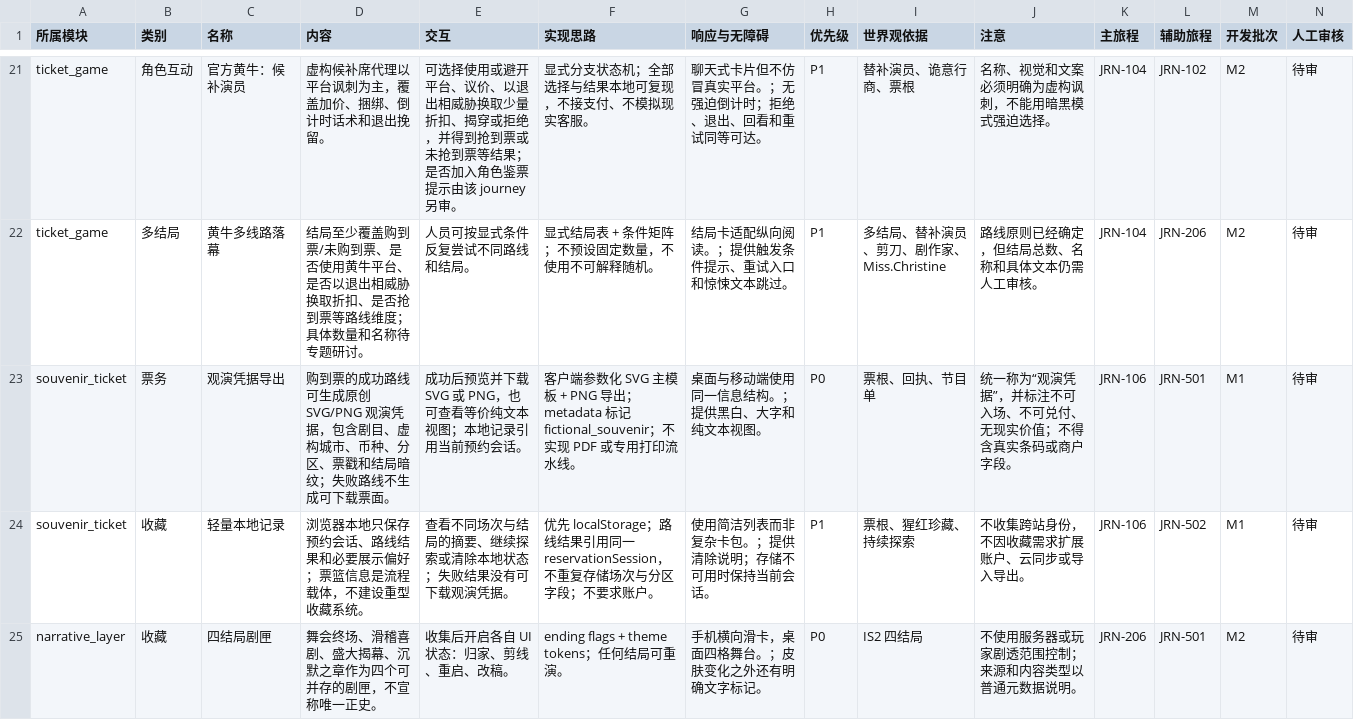
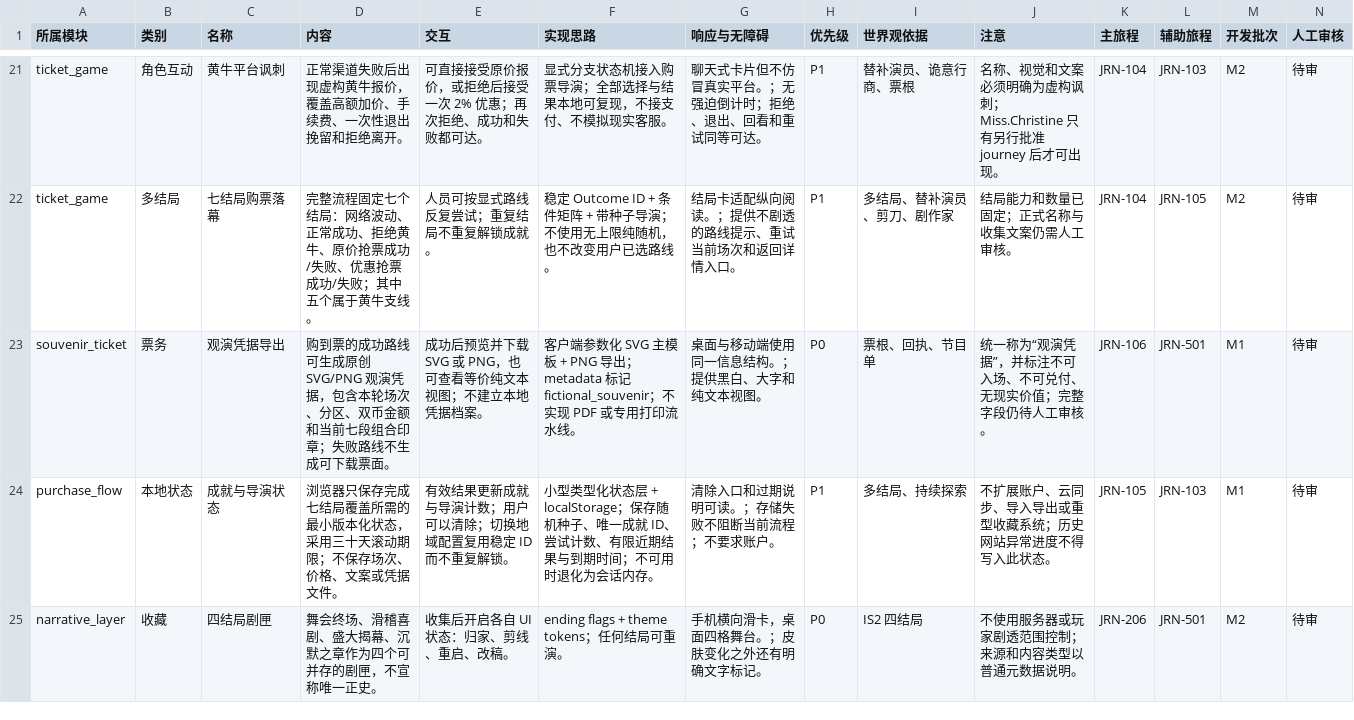
Before and after one commit to Selloryebir/crimson_troupe, a CSV file: docs/blueprint/07_功能目录.csv, drawn as a sheet; only a part is shown, gaps mark what is left out; removed rows and columns are numbered as before the commit, all else as after; the diff covers the shown part only; the diff names each change by its address in the sheet, - before the commit and + after, or states it on an @@ line.

```diff
--- a/docs/blueprint/07_功能目录.csv
+++ b/docs/blueprint/07_功能目录.csv
-C21 (名称): 官方黄牛：候补演员
+C21 (名称): 黄牛平台讽刺
-D21 (内容): 虚构候补席代理以平台讽刺为主，覆盖加价、捆绑、倒计时话术和退出挽留。
+D21 (内容): 正常渠道失败后出现虚构黄牛报价，覆盖高额加价、手续费、一次性退出挽留和拒绝离开。
-E21 (交互): 可选择使用或避开平台、议价、以退出相威胁换取少量折扣、揭穿或拒绝，并得到抢到票或未抢到票等结果；是否加入角色鉴票提示由该 journey 另审。
+E21 (交互): 可直接接受原价报价，或拒绝后接受一次 2% 优惠；再次拒绝、成功和失败都可达。
-F21 (实现思路): 显式分支状态机；全部选择与结果本地可复现，不接支付、不模拟现实客服。
+F21 (实现思路): 显式分支状态机接入购票导演；全部选择与结果本地可复现，不接支付、不模拟现实客服。
-J21 (注意): 名称、视觉和文案必须明确为虚构讽刺，不能用暗黑模式强迫选择。
+J21 (注意): 名称、视觉和文案必须明确为虚构讽刺；Miss.Christine 只有另行批准 journey 后才可出现。
-L21 (辅助旅程): JRN-102
+L21 (辅助旅程): JRN-103
-C22 (名称): 黄牛多线路落幕
+C22 (名称): 七结局购票落幕
-D22 (内容): 结局至少覆盖购到票/未购到票、是否使用黄牛平台、是否以退出相威胁换取折扣、是否抢到票等路线维度；具体数量和名称待专题研讨。
+D22 (内容): 完整流程固定七个结局：网络波动、正常成功、拒绝黄牛、原价抢票成功/失败、优惠抢票成功/失败；其中五个属于黄牛支线。
-E22 (交互): 人员可按显式条件反复尝试不同路线和结局。
+E22 (交互): 人员可按显式路线反复尝试；重复结局不重复解锁成就。
-F22 (实现思路): 显式结局表 + 条件矩阵；不预设固定数量，不使用不可解释随机。
+F22 (实现思路): 稳定 Outcome ID + 条件矩阵 + 带种子导演；不使用无上限纯随机，也不改变用户已选路线。
-G22 (响应与无障碍): 结局卡适配纵向阅读。；提供触发条件提示、重试入口和惊悚文本跳过。
+G22 (响应与无障碍): 结局卡适配纵向阅读。；提供不剧透的路线提示、重试当前场次和返回详情入口。
-I22 (世界观依据): 多结局、替补演员、剪刀、剧作家、Miss.Christine
+I22 (世界观依据): 多结局、替补演员、剪刀、剧作家
-J22 (注意): 路线原则已经确定，但结局总数、名称和具体文本仍需人工审核。
+J22 (注意): 结局能力和数量已固定；正式名称与收集文案仍需人工审核。
-L22 (辅助旅程): JRN-206
+L22 (辅助旅程): JRN-105
-D23 (内容): …据，包含剧目、虚构城市、币种、分区、票戳和结局暗纹；失败路…
+D23 (内容): …据，包含本轮场次、分区、双币金额和当前七段组合印章；失败路…
-E23 (交互): 成功后预览并下载 SVG 或 PNG，也可查看等价纯文本视图；本地记录引用当前预约会话。
+E23 (交互): 成功后预览并下载 SVG 或 PNG，也可查看等价纯文本视图；不建立本地凭据档案。
-J23 (注意): 统一称为“观演凭据”，并标注不可入场、不可兑付、无现实价值；不得含真实条码或商户字段。
+J23 (注意): 统一称为“观演凭据”，并标注不可入场、不可兑付、无现实价值；完整字段仍待人工审核。
-row 24: souvenir_ticket | 收藏 | 轻量本地记录 | 浏览器本地只保存预约会话、路线结果和必要展示偏好；票篮信息是流程载体，不建设重型收藏系统。 | 查看不同场次与结局的摘要、继续探索或清除本地状态；失败结果没有可下载观演凭据。 | 优先 localStorage；路线结果引用同一 reservationSession，不重复存储场次与分区字段；不要求账户。 | 使用简洁列表而非复杂卡包。；提供清除说明；存储不可用时保持当前会话。 | P1 | 票根、猩红珍藏、持续探索 | 不收集跨站身份，不因收藏需求扩展账户、云同步或导入导出。 | JRN-106 | JRN-502 | M1 | 待审
+row 24: purchase_flow | 本地状态 | 成就与导演状态 | 浏览器只保存完成七结局覆盖所需的最小版本化状态，采用三十天滚动期限；不保存场次、价格、文案或凭据文件。 | 有效结果更新成就与导演计数；用户可以清除；切换地域配置复用稳定 ID 而不重复解锁。 | 小型类型化状态层 + localStorage；保存随机种子、唯一成就 ID、尝试计数、有限近期结果与到期时间；不可用时退化为会话内存。 | 清除入口和过期说明可读。；存储失败不阻断当前流程；不要求账户。 | P1 | 多结局、持续探索 | 不扩展账户、云同步、导入导出或重型收藏系统；历史网站异常进度不得写入此状态。 | JRN-105 | JRN-103 | M1 | 待审
```
Also changed, not shown: 1 added row, 6 removed rows and 50 edited cells elsewhere in this file, docs/blueprint/06_决策清单.csv, 30 other files.
